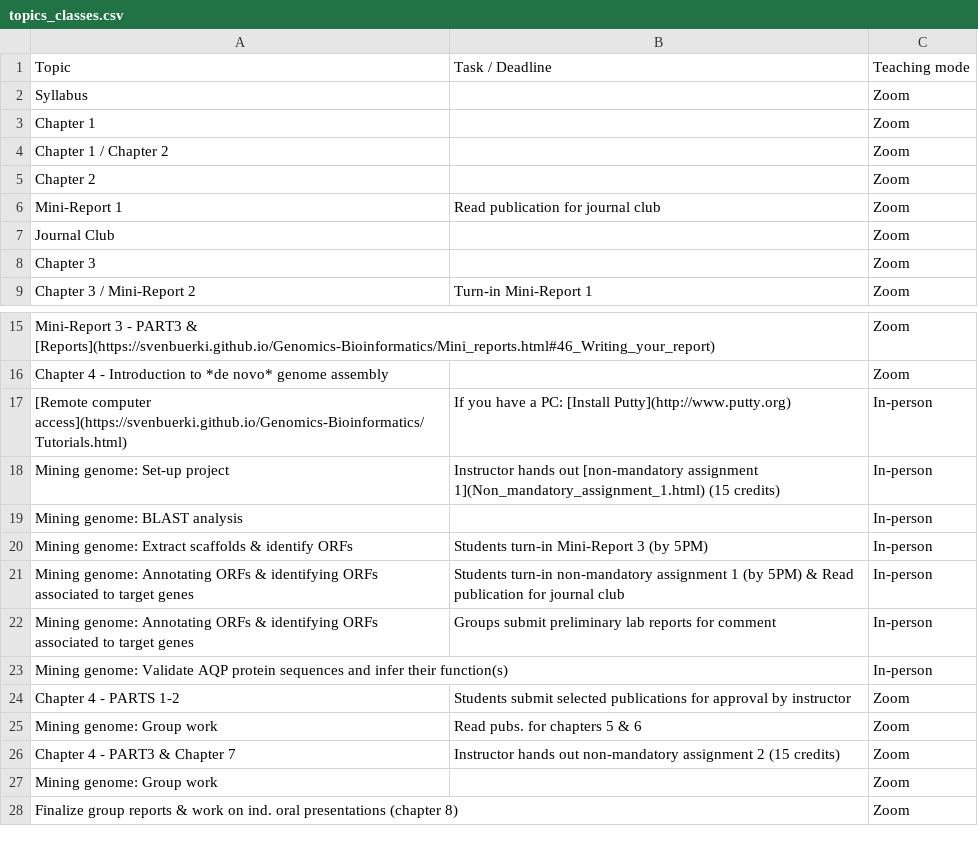
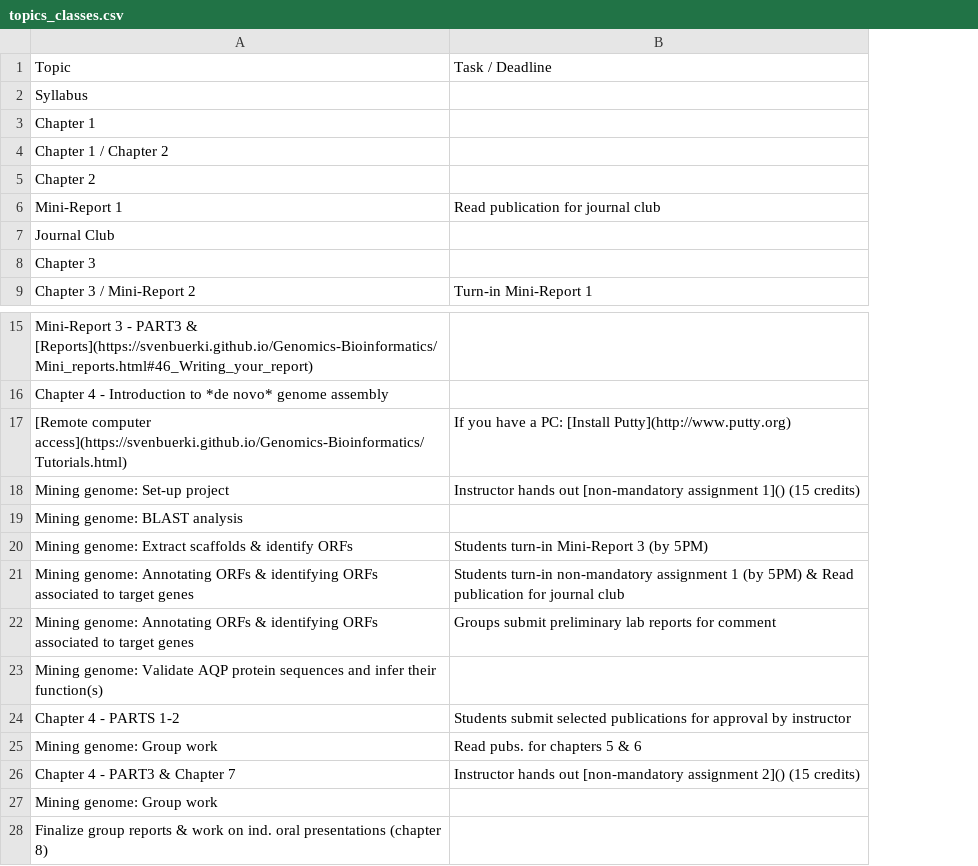
Before and after one commit to svenbuerki/Genomics-Bioinformatics, a CSV file: Data/topics_classes.csv, drawn as a sheet; only a part is shown, gaps mark what is left out; the diff names each change by its address in the sheet, - before the commit and + after, or states it on an @@ line.

```diff
--- a/Data/topics_classes.csv
+++ b/Data/topics_classes.csv
-column C, rows 1-9: Teaching mode | Zoom | Zoom | Zoom | Zoom | Zoom | Zoom | Zoom | Zoom; rows 15-28: Zoom | Zoom | In-person | In-person | In-person | In-person | In-person | In-person | In-person | Zoom | Zoom | Zoom | Zoom | Zoom
-B18: …[non-mandatory assignment 1](Non_mandatory_assignment_1.html) (15 credits)
+B18: …[non-mandatory assignment 1]() (15 credits)
-B26: …hands out non-mandatory assignment 2 (15 credits)
+B26: …hands out [non-mandatory assignment 2]() (15 credits)
```
Also changed, not shown: 17 other files.
